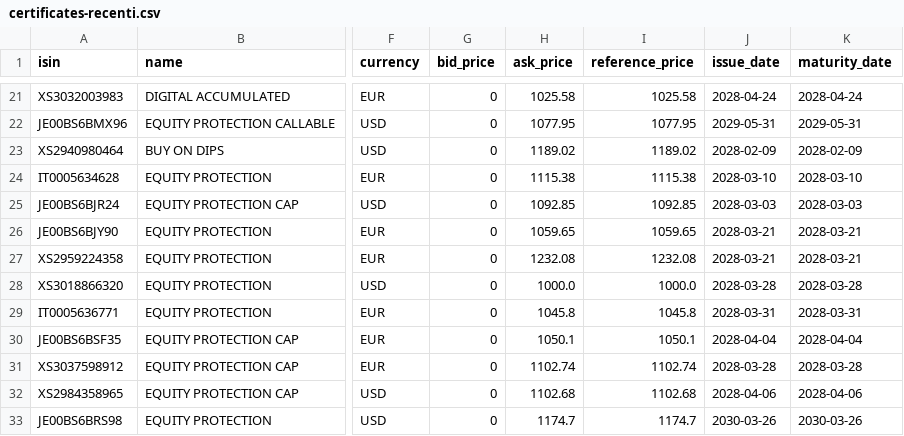
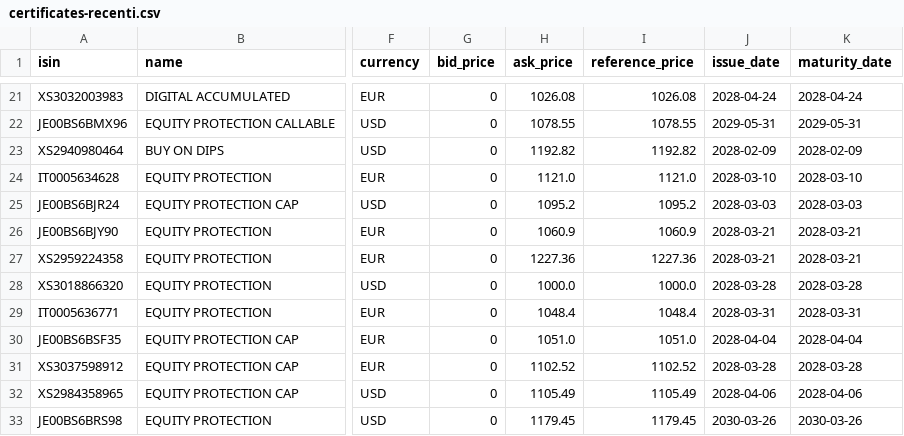
Before and after one commit to cavazz73/isin-backend-render, a CSV file: certificates-recenti.csv, drawn as a sheet; only a part is shown, gaps mark what is left out; the diff covers the shown part only; the diff names each change by its address in the sheet, - before the commit and + after, or states it on an @@ line.

```diff
--- a/certificates-recenti.csv
+++ b/certificates-recenti.csv
-H21 (ask_price): 1025.58
+H21 (ask_price): 1026.08
-I21 (reference_price): 1025.58
+I21 (reference_price): 1026.08
-H22 (ask_price): 1077.95
+H22 (ask_price): 1078.55
-I22 (reference_price): 1077.95
+I22 (reference_price): 1078.55
-H23 (ask_price): 1189.02
+H23 (ask_price): 1192.82
-I23 (reference_price): 1189.02
+I23 (reference_price): 1192.82
-H24 (ask_price): 1115.38
+H24 (ask_price): 1121.0
-I24 (reference_price): 1115.38
+I24 (reference_price): 1121.0
-H25 (ask_price): 1092.85
+H25 (ask_price): 1095.2
-I25 (reference_price): 1092.85
+I25 (reference_price): 1095.2
-H26 (ask_price): 1059.65
+H26 (ask_price): 1060.9
-I26 (reference_price): 1059.65
+I26 (reference_price): 1060.9
-H27 (ask_price): 1232.08
+H27 (ask_price): 1227.36
-I27 (reference_price): 1232.08
+I27 (reference_price): 1227.36
-H29 (ask_price): 1045.8
+H29 (ask_price): 1048.4
-I29 (reference_price): 1045.8
+I29 (reference_price): 1048.4
-H30 (ask_price): 1050.1
+H30 (ask_price): 1051.0
-I30 (reference_price): 1050.1
+I30 (reference_price): 1051.0
-H31 (ask_price): 1102.74
+H31 (ask_price): 1102.52
-I31 (reference_price): 1102.74
+I31 (reference_price): 1102.52
-H32 (ask_price): 1102.68
+H32 (ask_price): 1105.49
-I32 (reference_price): 1102.68
+I32 (reference_price): 1105.49
-H33 (ask_price): 1174.7
+H33 (ask_price): 1179.45
-I33 (reference_price): 1174.7
+I33 (reference_price): 1179.45
```
Also changed, not shown: 32 edited cells elsewhere in this file, 2 other files.
